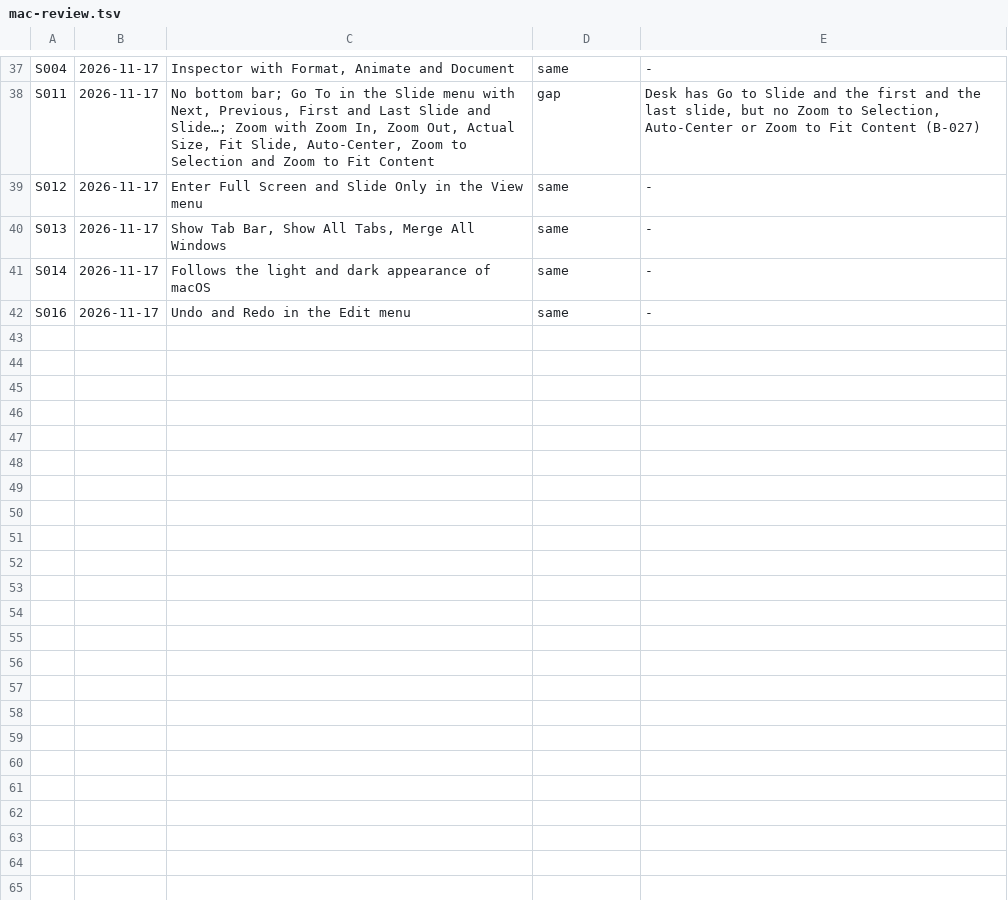
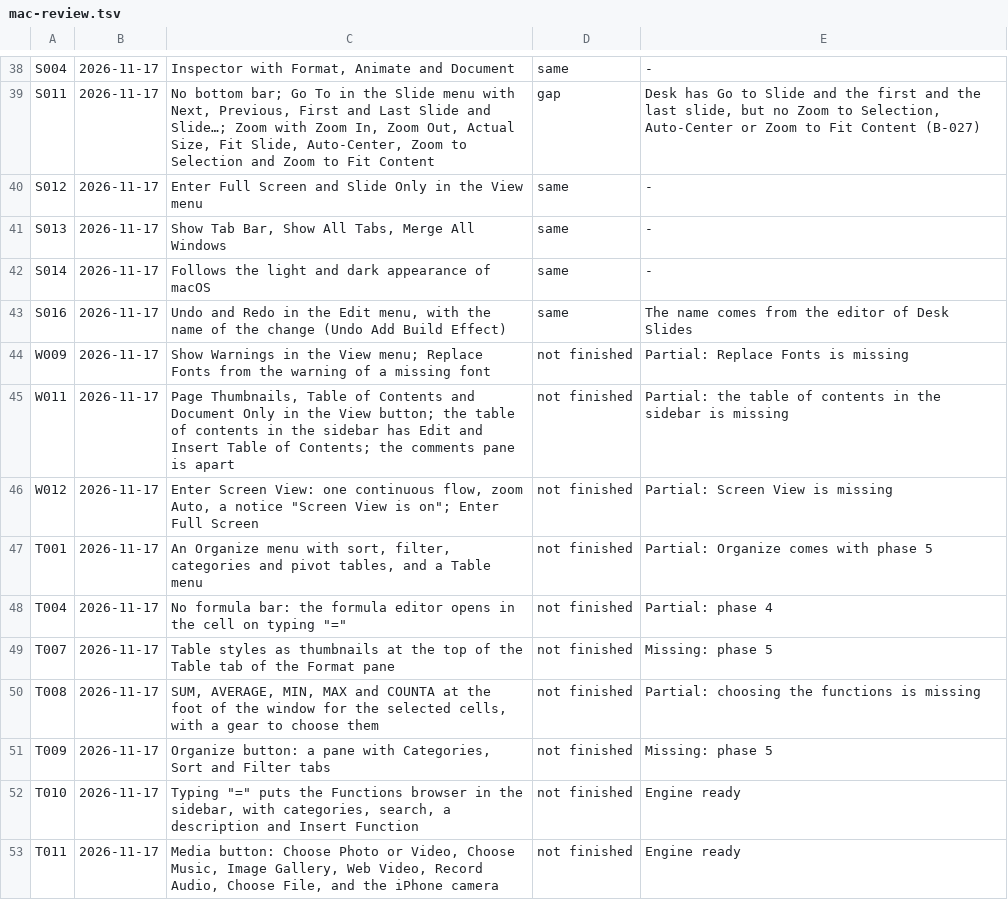
Before and after one commit to brahm/desk, a TSV file: corpus/mac-review.tsv, drawn as a sheet; only a part is shown, gaps mark what is left out; the diff covers the shown part only.

```diff
--- a/corpus/mac-review.tsv
+++ b/corpus/mac-review.tsv
@@ -41,2 +42,12 @@ S013	2026-11-17	Show Tab Bar, Show All Tabs, Merge All Windows	same	-
 S014	2026-11-17	Follows the light and dark appearance of macOS	same	-
-S016	2026-11-17	Undo and Redo in the Edit menu	same	-
+S016	2026-11-17	Undo and Redo in the Edit menu, with the name of the change (Undo Add Build Effect)	same	The name comes from the editor of Desk Slides
+W009	2026-11-17	Show Warnings in the View menu; Replace Fonts from the warning of a missing font	not finished	Partial: Replace Fonts is missing
+W011	2026-11-17	Page Thumbnails, Table of Contents and Document Only in the View button; the table of contents in the sidebar has Edit and Insert Table of Contents; the comments pane is apart	not finished	Partial: the table of contents in the sidebar is missing
+W012	2026-11-17	Enter Screen View: one continuous flow, zoom Auto, a notice "Screen View is on"; Enter Full Screen	not finished	Partial: Screen View is missing
+T001	2026-11-17	An Organize menu with sort, filter, categories and pivot tables, and a Table menu	not finished	Partial: Organize comes with phase 5
+T004	2026-11-17	No formula bar: the formula editor opens in the cell on typing "="	not finished	Partial: phase 4
+T007	2026-11-17	Table styles as thumbnails at the top of the Table tab of the Format pane	not finished	Missing: phase 5
+T008	2026-11-17	SUM, AVERAGE, MIN, MAX and COUNTA at the foot of the window for the selected cells, with a gear to choose them	not finished	Partial: choosing the functions is missing
+T009	2026-11-17	Organize button: a pane with Categories, Sort and Filter tabs	not finished	Missing: phase 5
+T010	2026-11-17	Typing "=" puts the Functions browser in the sidebar, with categories, search, a description and Insert Function	not finished	Engine ready
+T011	2026-11-17	Media button: Choose Photo or Video, Choose Music, Image Gallery, Web Video, Record Audio, Choose File, and the iPhone camera	not finished	Engine ready
```
Also changed, not shown: 12 added rows and 7 edited cells elsewhere in this file, docs/backlog/deferred.tsv, docs/dashboard/changes.tsv, 4 other files.
